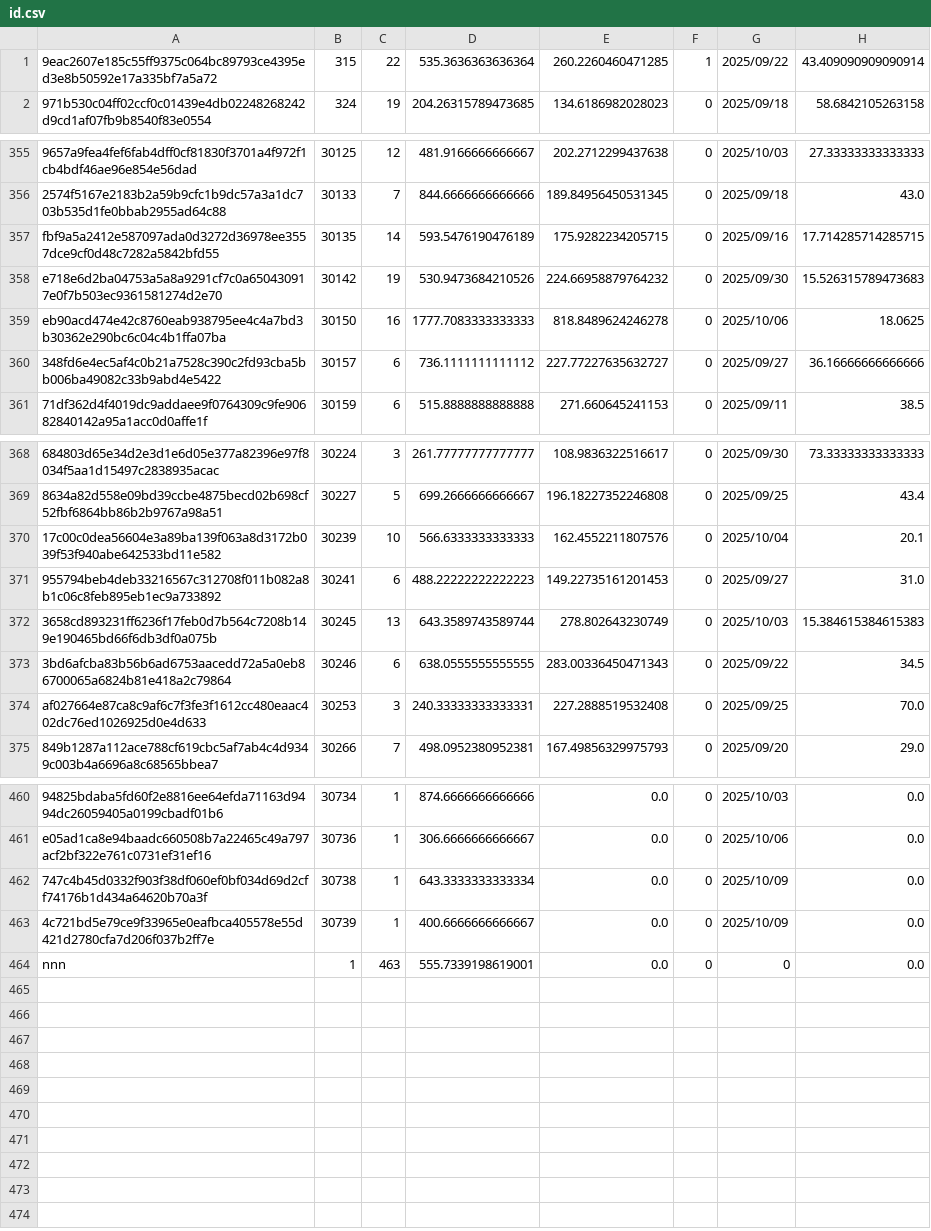
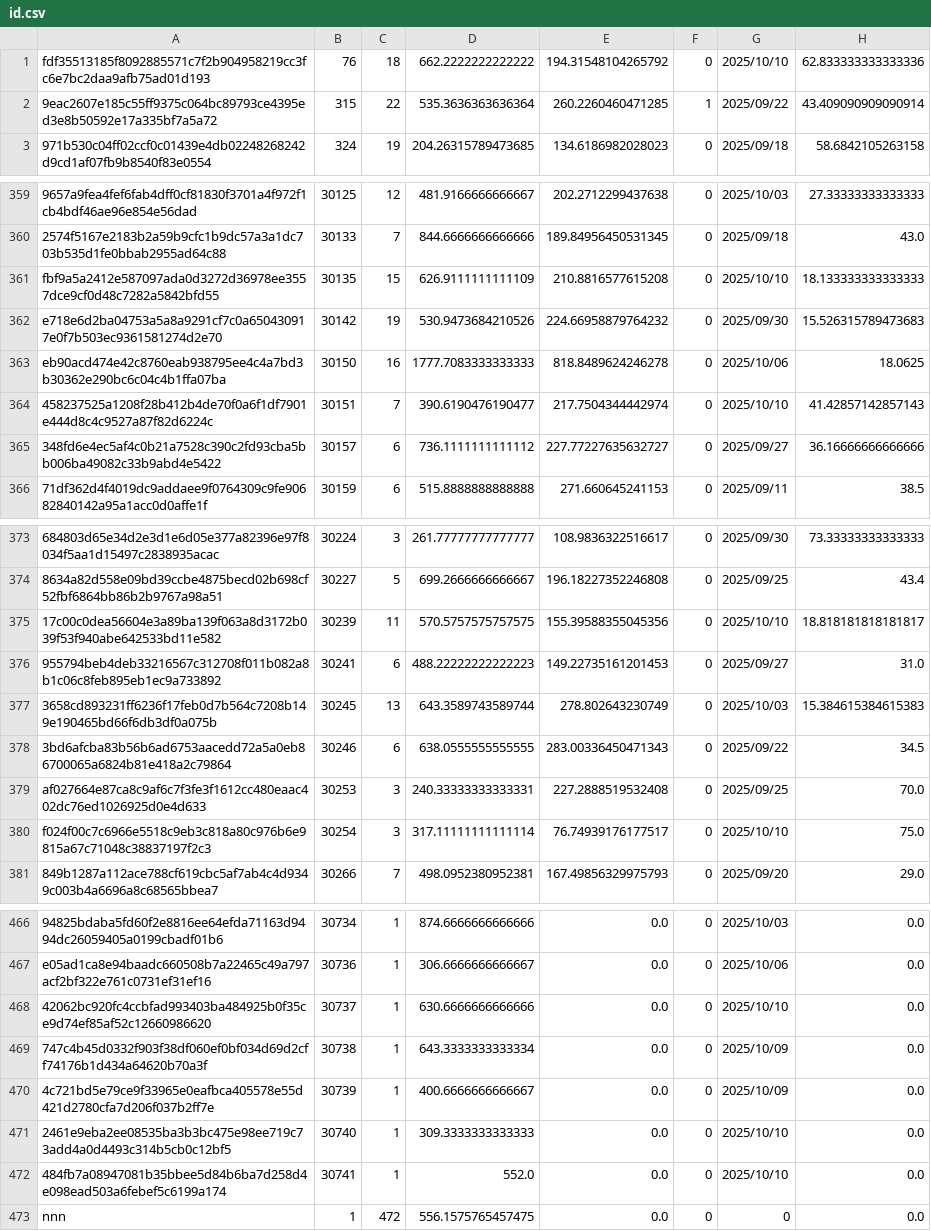
Before and after one commit to Daikie/NCPDA, a CSV file: js/id.csv, drawn as a sheet; only a part is shown, gaps mark what is left out; addresses are those after the commit; the diff covers the shown part only; the diff names each change by its address in the sheet, - before the commit and + after, or states it on an @@ line.

```diff
--- a/js/id.csv
+++ b/js/id.csv
+row 1: fdf35513185f8092885571c7f2b904958219cc3fc6e7bc2daa9afb75ad01d193 | 76 | 18 | 662.2222222222222 | 194.31548104265792 | 0 | 2025/10/10 | 62.833333333333336
-C361: 14
+C361: 15
-D361: 593.5476190476189
+D361: 626.9111111111109
-E361: 175.9282234205715
+E361: 210.8816577615208
-G361: 2025/09/16
+G361: 2025/10/10
-H361: 17.714285714285715
+H361: 18.133333333333333
+row 364: 458237525a1208f28b412b4de70f0a6f1df7901e444d8c4c9527a87f82d6224c | 30151 | 7 | 390.6190476190477 | 217.7504344442974 | 0 | 2025/10/10 | 41.42857142857143
-C375: 10
+C375: 11
-D375: 566.6333333333333
+D375: 570.5757575757575
-E375: 162.4552211807576
+E375: 155.39588355045356
-G375: 2025/10/04
+G375: 2025/10/10
-H375: 20.1
+H375: 18.818181818181817
+row 380: f024f00c7c6966e5518c9eb3c818a80c976b6e9815a67c71048c38837197f2c3 | 30254 | 3 | 317.11111111111114 | 76.74939176177517 | 0 | 2025/10/10 | 75.0
+row 468: 42062bc920fc4ccbfad993403ba484925b0f35ce9d74ef85af52c12660986620 | 30737 | 1 | 630.6666666666666 | 0.0 | 0 | 2025/10/10 | 0.0
+row 471: 2461e9eba2ee08535ba3b3bc475e98ee719c73add4a0d4493c314b5cb0c12bf5 | 30740 | 1 | 309.3333333333333 | 0.0 | 0 | 2025/10/10 | 0.0
+row 472: 484fb7a08947081b35bbee5d84b6ba7d258d4e098ead503a6febef5c6199a174 | 30741 | 1 | 552.0 | 0.0 | 0 | 2025/10/10 | 0.0
-C473: 463
+C473: 472
-D473: 555.7339198619001
+D473: 556.1575765457475
```
Also changed, not shown: 3 added rows and 40 edited cells elsewhere in this file, js/inventory.csv, 1 other file.
